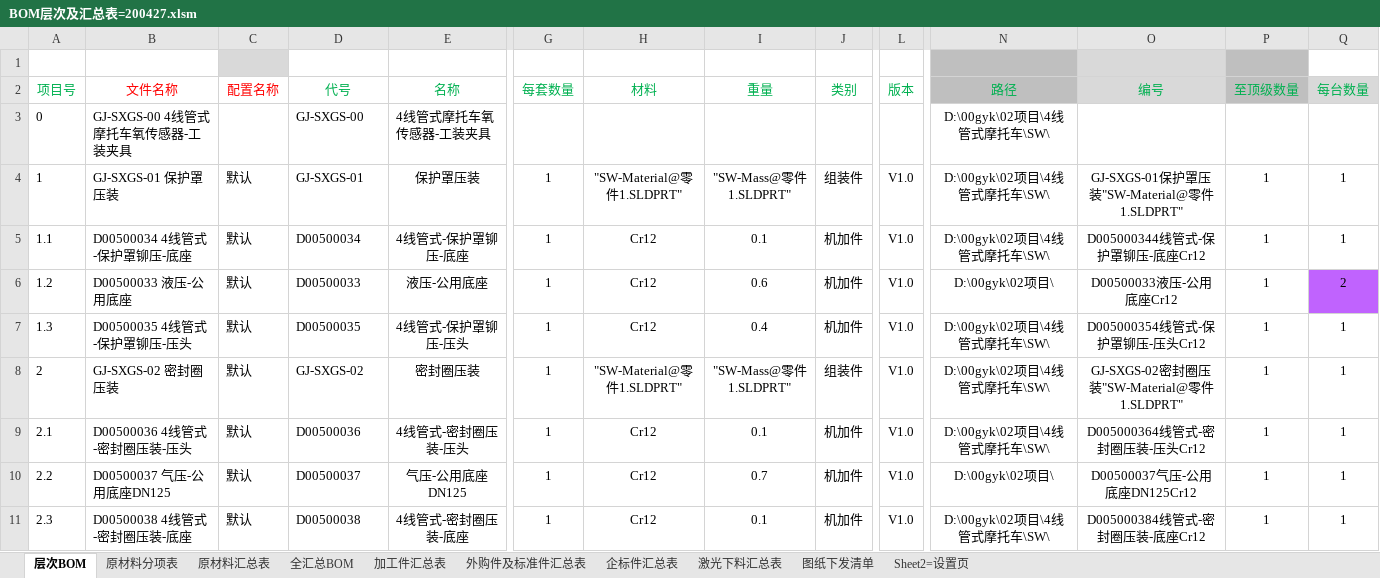
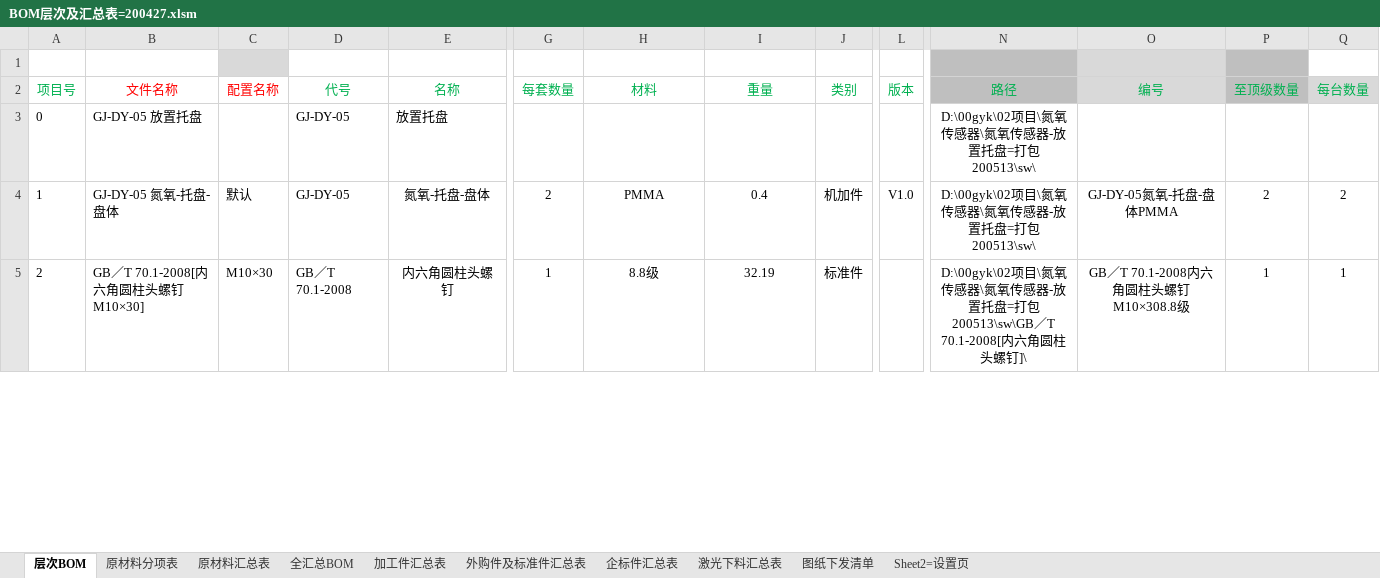
Before and after one commit to xiaoquanamm/SWVBA, an Excel workbook: BOM层次及汇总表=200427.xlsm, sheet 层次BOM, drawn as a sheet; only a part is shown, gaps mark what is left out; values as stored, in another font and other column widths than the file's, no borders; charts and pictures and conditional formats not drawn; removed rows and columns are numbered as before the commit, all else as after; rows hold the shown columns only; the diff covers the shown part only; the diff names each change by its address in the sheet, - before the commit and + after, or states it on an @@ line.

```diff
--- a/BOM层次及汇总表=200427.xlsm (sheet 层次BOM)
+++ b/BOM层次及汇总表=200427.xlsm (sheet 层次BOM)
-B3 (文件名称): GJ-SXGS-00 4线管式摩托车氧传感器-工装夹具
+B3 (文件名称): GJ-DY-05 放置托盘
-D3 (代号): GJ-SXGS-00
+D3 (代号): GJ-DY-05
-E3 (名称): 4线管式摩托车氧传感器-工装夹具
+E3 (名称): 放置托盘
-N3:N4 (路径): D:\00gyk\02项目\4线管式摩托车\SW\
+N3:N4 (路径): D:\00gyk\02项目\氮氧传感器\氮氧传感器-放置托盘=打包200513\sw\
-B4 (文件名称): GJ-SXGS-01 保护罩压装
+B4 (文件名称): GJ-DY-05 氮氧-托盘-盘体
-D4 (代号): GJ-SXGS-01
+D4 (代号): GJ-DY-05
-E4 (名称): 保护罩压装
+E4 (名称): 氮氧-托盘-盘体
-G4 (每套数量): 1
+G4 (每套数量): 2
-H4 (材料): "SW-Material@零件1.SLDPRT"
+H4 (材料): PMMA
-I4 (重量): "SW-Mass@零件1.SLDPRT"
+I4 (重量): 0.4
-J4 (类别): 组装件
+J4 (类别): 机加件
-O4 (编号): GJ-SXGS-01保护罩压装"SW-Material@零件1.SLDPRT"
+O4 (编号): GJ-DY-05氮氧-托盘-盘体PMMA
-P4 (至顶级数量): 1
+P4 (至顶级数量): 2
-Q4 (每台数量): 1
+Q4 (每台数量): 2
-row 5: 1.1 | D00500034 4线管式-保护罩铆压-底座 | 默认 | D00500034 | 4线管式-保护罩铆压-底座 | 1 | Cr12 | 0.1 | 机加件 | V1.0 | D:\00gyk\02项目\4线管式摩托车\SW\ | D005000344线管式-保护罩铆压-底座Cr12 | 1 | 1
-row 6: 1.2 | D00500033 液压-公用底座 | 默认 | D00500033 | 液压-公用底座 | 1 | Cr12 | 0.6 | 机加件 | V1.0 | D:\00gyk\02项目\ | D00500033液压-公用底座Cr12 | 1 | 2
-row 7: 1.3 | D00500035 4线管式-保护罩铆压-压头 | 默认 | D00500035 | 4线管式-保护罩铆压-压头 | 1 | Cr12 | 0.4 | 机加件 | V1.0 | D:\00gyk\02项目\4线管式摩托车\SW\ | D005000354线管式-保护罩铆压-压头Cr12 | 1 | 1
-B5 (文件名称): GJ-SXGS-02 密封圈压装
+B5 (文件名称): GB／T 70.1-2008[内六角圆柱头螺钉M10×30]
-C5 (配置名称): 默认
+C5 (配置名称): M10×30
-D5 (代号): GJ-SXGS-02
+D5 (代号): GB／T 70.1-2008
-E5 (名称): 密封圈压装
+E5 (名称): 内六角圆柱头螺钉
-H5 (材料): "SW-Material@零件1.SLDPRT"
+H5 (材料): 8.8级
-I5 (重量): "SW-Mass@零件1.SLDPRT"
+I5 (重量): 32.19
-J5 (类别): 组装件
+J5 (类别): 标准件
-L5 (版本): V1.0
+L5 (版本): (empty)
-N5 (路径): D:\00gyk\02项目\4线管式摩托车\SW\
+N5 (路径): D:\00gyk\02项目\氮氧传感器\氮氧传感器-放置托盘=打包200513\sw\GB／T 70.1-2008[内六角圆柱头螺钉]\
-O5 (编号): GJ-SXGS-02密封圈压装"SW-Material@零件1.SLDPRT"
+O5 (编号): GB／T 70.1-2008内六角圆柱头螺钉M10×308.8级
-row 9: 2.1 | D00500036 4线管式-密封圈压装-压头 | 默认 | D00500036 | 4线管式-密封圈压装-压头 | 1 | Cr12 | 0.1 | 机加件 | V1.0 | D:\00gyk\02项目\4线管式摩托车\SW\ | D005000364线管式-密封圈压装-压头Cr12 | 1 | 1
-row 10: 2.2 | D00500037 气压-公用底座DN125 | 默认 | D00500037 | 气压-公用底座DN125 | 1 | Cr12 | 0.7 | 机加件 | V1.0 | D:\00gyk\02项目\ | D00500037气压-公用底座DN125Cr12 | 1 | 1
-row 11: 2.3 | D00500038 4线管式-密封圈压装-底座 | 默认 | D00500038 | 4线管式-密封圈压装-底座 | 1 | Cr12 | 0.1 | 机加件 | V1.0 | D:\00gyk\02项目\4线管式摩托车\SW\ | D005000384线管式-密封圈压装-底座Cr12 | 1 | 1
```
Also changed, not shown: 20 removed rows and 12 edited cells elsewhere in this sheet, sheet 全汇总BOM, sheet 加工件汇总表, sheet 外购件及标准件汇总表, sheet 企标件汇总表, hidden cells, charts or pictures, 找丢失(替换)文件=200409.xlsm, 改图纸格式+属性+存PDF+打印=200508.xlsm, 3 other files.
